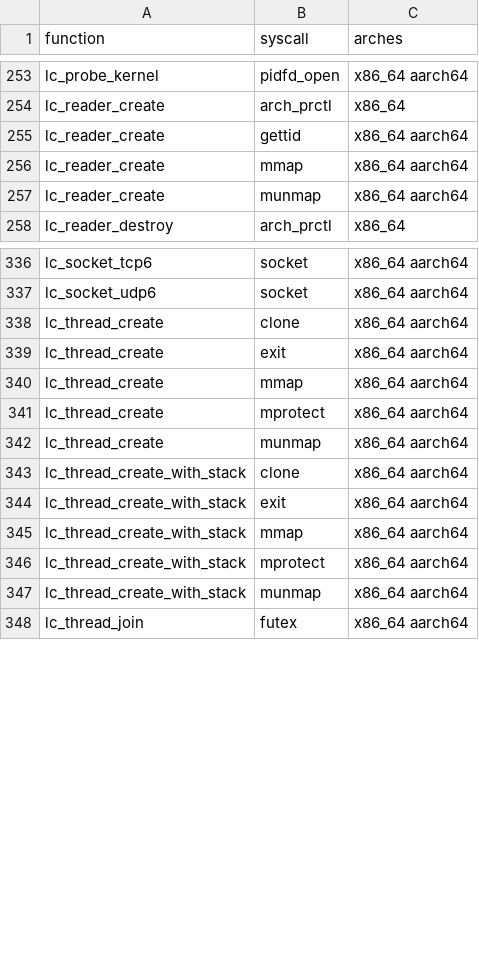
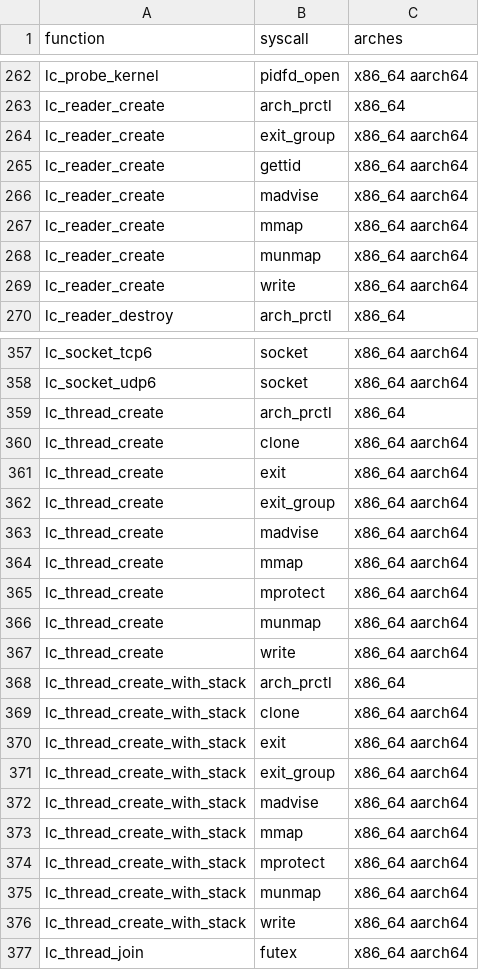
Before and after one commit to OzkrAC/lightc, a TSV file: api/syscalls.tsv, drawn as a sheet; only a part is shown, gaps mark what is left out; the diff covers the shown part only.

Commit message:
Give a thread's heap state back when it exists, with abandoned pages that other threads adopt

```diff
--- a/api/syscalls.tsv
+++ b/api/syscalls.tsv
@@ -254,5 +263,8 @@ lc_probe_kernel	pidfd_open	x86_64 aarch64
 lc_reader_create	arch_prctl	x86_64
+lc_reader_create	exit_group	x86_64 aarch64
 lc_reader_create	gettid	x86_64 aarch64
+lc_reader_create	madvise	x86_64 aarch64
 lc_reader_create	mmap	x86_64 aarch64
 lc_reader_create	munmap	x86_64 aarch64
+lc_reader_create	write	x86_64 aarch64
 lc_reader_destroy	arch_prctl	x86_64
@@ -337,4 +358,7 @@ lc_socket_tcp6	socket	x86_64 aarch64
 lc_socket_udp6	socket	x86_64 aarch64
+lc_thread_create	arch_prctl	x86_64
 lc_thread_create	clone	x86_64 aarch64
 lc_thread_create	exit	x86_64 aarch64
+lc_thread_create	exit_group	x86_64 aarch64
+lc_thread_create	madvise	x86_64 aarch64
 lc_thread_create	mmap	x86_64 aarch64
@@ -342,4 +366,8 @@ lc_thread_create	mprotect	x86_64 aarch64
 lc_thread_create	munmap	x86_64 aarch64
+lc_thread_create	write	x86_64 aarch64
+lc_thread_create_with_stack	arch_prctl	x86_64
 lc_thread_create_with_stack	clone	x86_64 aarch64
 lc_thread_create_with_stack	exit	x86_64 aarch64
+lc_thread_create_with_stack	exit_group	x86_64 aarch64
+lc_thread_create_with_stack	madvise	x86_64 aarch64
 lc_thread_create_with_stack	mmap	x86_64 aarch64
@@ -347,2 +375,3 @@ lc_thread_create_with_stack	mprotect	x86_64 aarch64
 lc_thread_create_with_stack	munmap	x86_64 aarch64
+lc_thread_create_with_stack	write	x86_64 aarch64
 lc_thread_join	futex	x86_64 aarch64
```
Also changed, not shown: 21 added rows elsewhere in this file, 19 other files.
